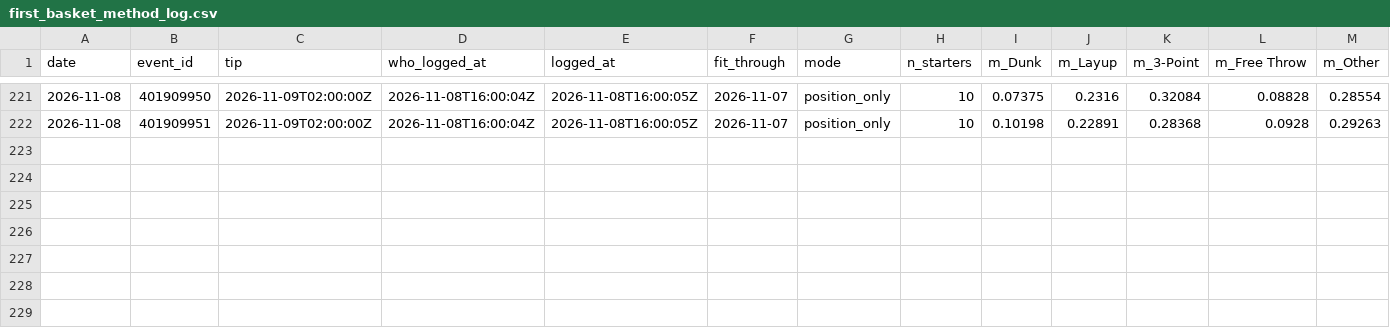
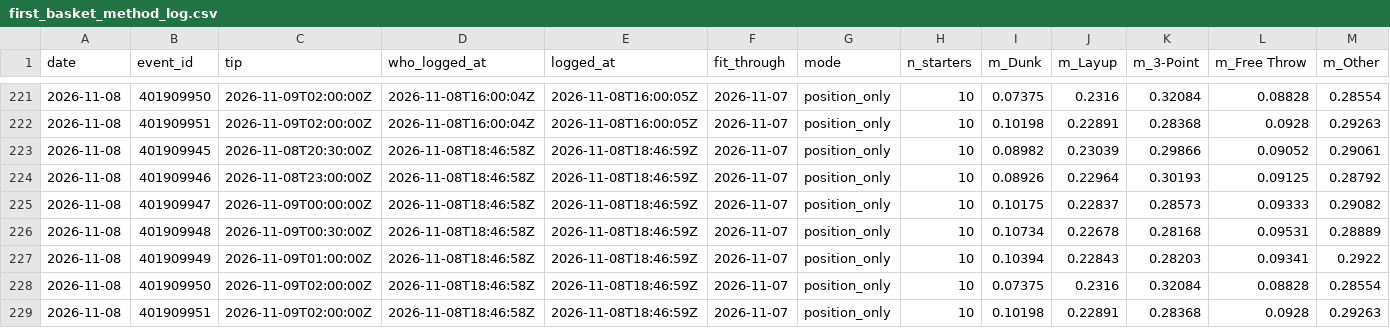
Before and after one commit to macassvic-cmd/arc-lab, a CSV file: data/first_basket_method_log.csv, drawn as a sheet; only a part is shown, gaps mark what is left out; rows hold the shown columns only; the diff names each change by its address in the sheet, - before the commit and + after, or states it on an @@ line.

```diff
--- a/data/first_basket_method_log.csv
+++ b/data/first_basket_method_log.csv
+row 223: 2026-11-08 | 401909945 | 2026-11-08T20:30:00Z | 2026-11-08T18:46:58Z | 2026-11-08T18:46:59Z | 2026-11-07 | position_only | 10 | 0.08982 | 0.23039 | 0.29866 | 0.09052 | 0.29061
+row 224: 2026-11-08 | 401909946 | 2026-11-08T23:00:00Z | 2026-11-08T18:46:58Z | 2026-11-08T18:46:59Z | 2026-11-07 | position_only | 10 | 0.08926 | 0.22964 | 0.30193 | 0.09125 | 0.28792
+row 225: 2026-11-08 | 401909947 | 2026-11-09T00:00:00Z | 2026-11-08T18:46:58Z | 2026-11-08T18:46:59Z | 2026-11-07 | position_only | 10 | 0.10175 | 0.22837 | 0.28573 | 0.09333 | 0.29082
+row 226: 2026-11-08 | 401909948 | 2026-11-09T00:30:00Z | 2026-11-08T18:46:58Z | 2026-11-08T18:46:59Z | 2026-11-07 | position_only | 10 | 0.10734 | 0.22678 | 0.28168 | 0.09531 | 0.28889
+row 227: 2026-11-08 | 401909949 | 2026-11-09T01:00:00Z | 2026-11-08T18:46:58Z | 2026-11-08T18:46:59Z | 2026-11-07 | position_only | 10 | 0.10394 | 0.22843 | 0.28203 | 0.09341 | 0.2922
+row 228: 2026-11-08 | 401909950 | 2026-11-09T02:00:00Z | 2026-11-08T18:46:58Z | 2026-11-08T18:46:59Z | 2026-11-07 | position_only | 10 | 0.07375 | 0.2316 | 0.32084 | 0.08828 | 0.28554
+row 229: 2026-11-08 | 401909951 | 2026-11-09T02:00:00Z | 2026-11-08T18:46:58Z | 2026-11-08T18:46:59Z | 2026-11-07 | position_only | 10 | 0.10198 | 0.22891 | 0.28368 | 0.0928 | 0.29263
```
Also changed, not shown: data/first_basket_odds_credits.csv, data/fp_v2_grade.csv, 37 other files.
